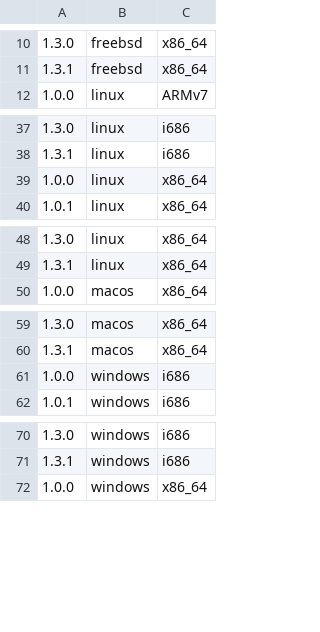
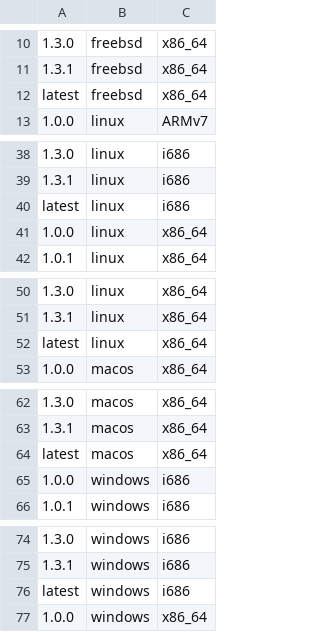
Before and after one commit to johnnychen94/jill.py, a CSV file: jill/config/releases.csv, drawn as a sheet; only a part is shown, gaps mark what is left out; the diff covers the shown part only; the diff names each change by its address in the sheet, - before the commit and + after, or states it on an @@ line.

Commit message:
add latest versions to releases.csv

```diff
--- a/jill/config/releases.csv
+++ b/jill/config/releases.csv
+row 12: latest | freebsd | x86_64
+row 40: latest | linux | i686
+row 52: latest | linux | x86_64
+row 64: latest | macos | x86_64
+row 76: latest | windows | i686
```
Also changed, not shown: 1 added row elsewhere in this file, 2 other files.
